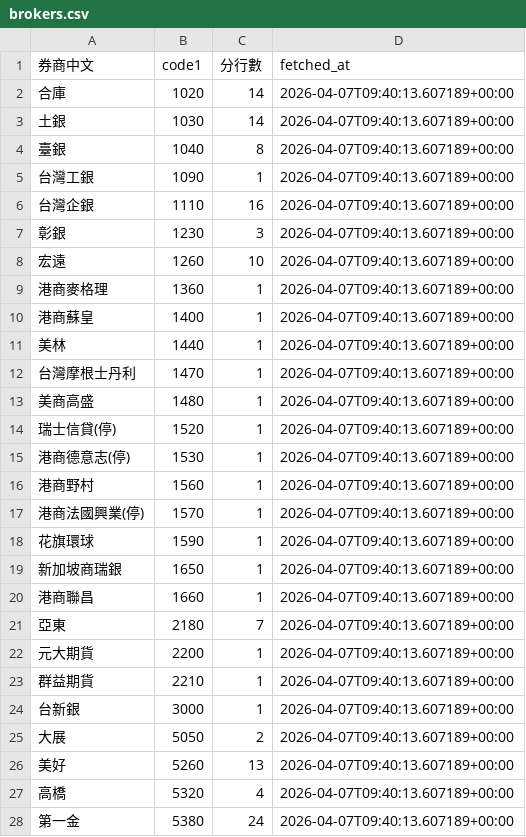
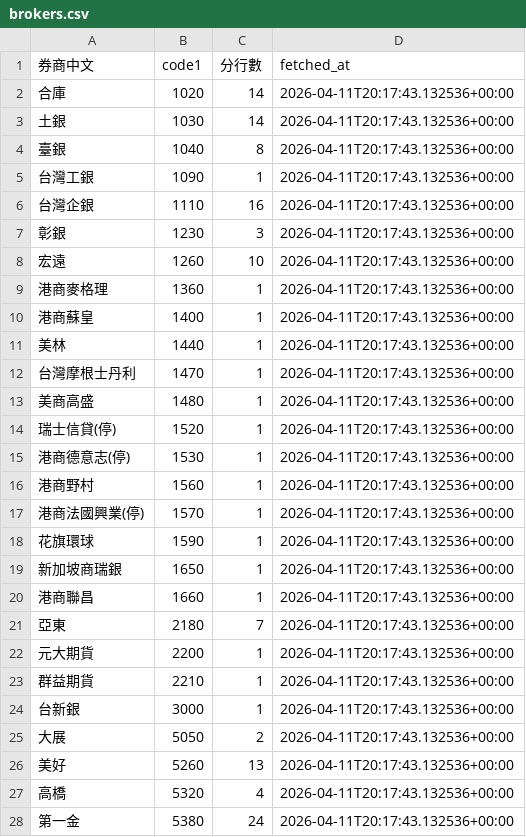
Before and after one commit to ChingFuHan/TW_Stock, a CSV file: data/reference/brokers.csv, drawn as a sheet; only a part is shown; the diff covers the shown part only.

```diff
--- a/data/reference/brokers.csv
+++ b/data/reference/brokers.csv
@@ -1,28 +1,28 @@
 券商中文,code1,分行數,fetched_at
-合庫,1020,14,2026-04-07T09:40:13.607189+00:00
-土銀,1030,14,2026-04-07T09:40:13.607189+00:00
-臺銀,1040,8,2026-04-07T09:40:13.607189+00:00
-台灣工銀,1090,1,2026-04-07T09:40:13.607189+00:00
-台灣企銀,1110,16,2026-04-07T09:40:13.607189+00:00
-彰銀,1230,3,2026-04-07T09:40:13.607189+00:00
-宏遠,1260,10,2026-04-07T09:40:13.607189+00:00
-港商麥格理,1360,1,2026-04-07T09:40:13.607189+00:00
-港商蘇皇,1400,1,2026-04-07T09:40:13.607189+00:00
-美林,1440,1,2026-04-07T09:40:13.607189+00:00
-台灣摩根士丹利,1470,1,2026-04-07T09:40:13.607189+00:00
-美商高盛,1480,1,2026-04-07T09:40:13.607189+00:00
-瑞士信貸(停),1520,1,2026-04-07T09:40:13.607189+00:00
-港商德意志(停),1530,1,2026-04-07T09:40:13.607189+00:00
-港商野村,1560,1,2026-04-07T09:40:13.607189+00:00
-港商法國興業(停),1570,1,2026-04-07T09:40:13.607189+00:00
-花旗環球,1590,1,2026-04-07T09:40:13.607189+00:00
-新加坡商瑞銀,1650,1,2026-04-07T09:40:13.607189+00:00
-港商聯昌,1660,1,2026-04-07T09:40:13.607189+00:00
-亞東,2180,7,2026-04-07T09:40:13.607189+00:00
-元大期貨,2200,1,2026-04-07T09:40:13.607189+00:00
-群益期貨,2210,1,2026-04-07T09:40:13.607189+00:00
-台新銀,3000,1,2026-04-07T09:40:13.607189+00:00
-大展,5050,2,2026-04-07T09:40:13.607189+00:00
-美好,5260,13,2026-04-07T09:40:13.607189+00:00
-高橋,5320,4,2026-04-07T09:40:13.607189+00:00
-第一金,5380,24,2026-04-07T09:40:13.607189+00:00
+合庫,1020,14,2026-04-11T20:17:43.132536+00:00
+土銀,1030,14,2026-04-11T20:17:43.132536+00:00
+臺銀,1040,8,2026-04-11T20:17:43.132536+00:00
+台灣工銀,1090,1,2026-04-11T20:17:43.132536+00:00
+台灣企銀,1110,16,2026-04-11T20:17:43.132536+00:00
+彰銀,1230,3,2026-04-11T20:17:43.132536+00:00
+宏遠,1260,10,2026-04-11T20:17:43.132536+00:00
+港商麥格理,1360,1,2026-04-11T20:17:43.132536+00:00
+港商蘇皇,1400,1,2026-04-11T20:17:43.132536+00:00
+美林,1440,1,2026-04-11T20:17:43.132536+00:00
+台灣摩根士丹利,1470,1,2026-04-11T20:17:43.132536+00:00
+美商高盛,1480,1,2026-04-11T20:17:43.132536+00:00
+瑞士信貸(停),1520,1,2026-04-11T20:17:43.132536+00:00
+港商德意志(停),1530,1,2026-04-11T20:17:43.132536+00:00
+港商野村,1560,1,2026-04-11T20:17:43.132536+00:00
+港商法國興業(停),1570,1,2026-04-11T20:17:43.132536+00:00
+花旗環球,1590,1,2026-04-11T20:17:43.132536+00:00
+新加坡商瑞銀,1650,1,2026-04-11T20:17:43.132536+00:00
+港商聯昌,1660,1,2026-04-11T20:17:43.132536+00:00
+亞東,2180,7,2026-04-11T20:17:43.132536+00:00
+元大期貨,2200,1,2026-04-11T20:17:43.132536+00:00
+群益期貨,2210,1,2026-04-11T20:17:43.132536+00:00
+台新銀,3000,1,2026-04-11T20:17:43.132536+00:00
+大展,5050,2,2026-04-11T20:17:43.132536+00:00
+美好,5260,13,2026-04-11T20:17:43.132536+00:00
+高橋,5320,4,2026-04-11T20:17:43.132536+00:00
+第一金,5380,24,2026-04-11T20:17:43.132536+00:00
```
Also changed, not shown: 1 added row and 54 edited cells elsewhere in this file, data/reference/branches.csv, 20 other files.
